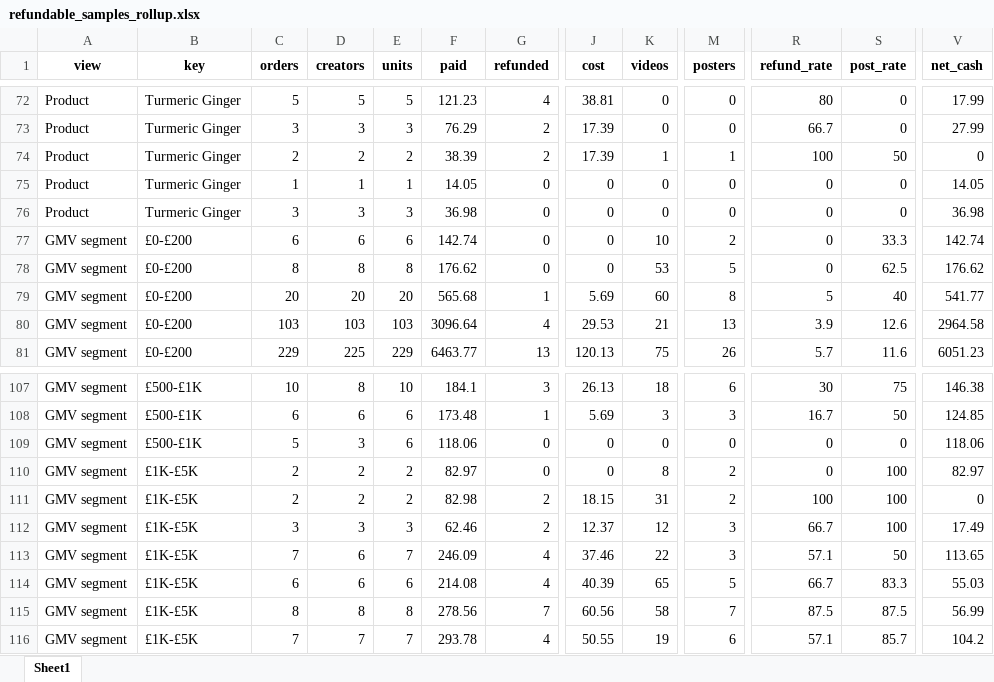
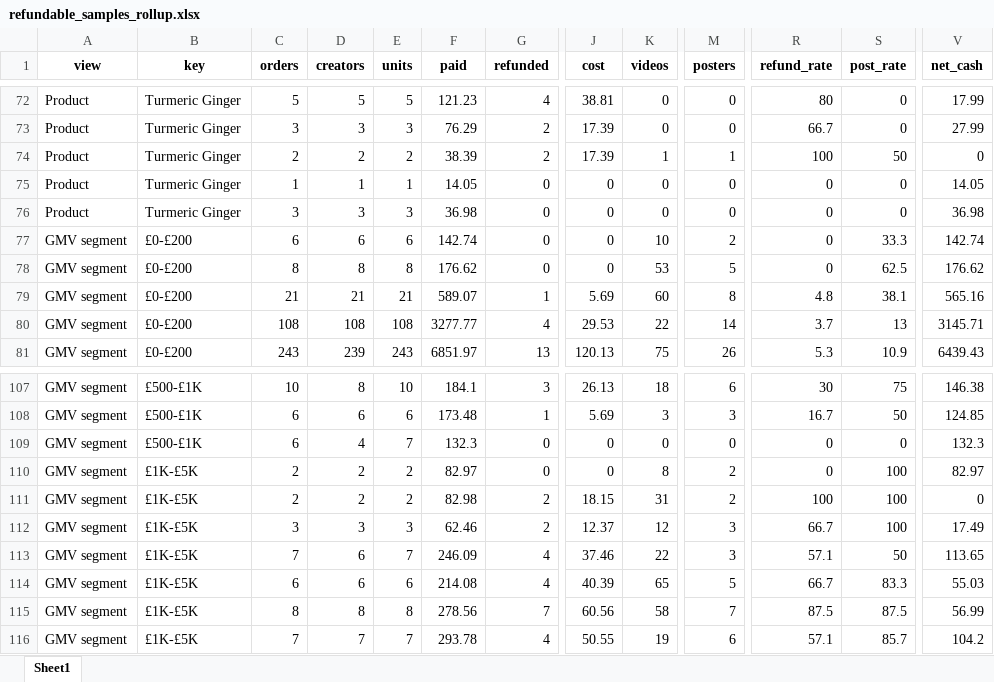
Before and after one commit to aviralgarg-commits/vahdam-sampling-dashboard, an Excel workbook: refundable_samples_rollup.xlsx, sheet Sheet1, drawn as a sheet; only a part is shown, gaps mark what is left out; values as stored, in another font and other column widths than the file's, no borders; the diff covers the shown part only; the diff names each change by its address in the sheet, - before the commit and + after, or states it on an @@ line.

```diff
--- a/refundable_samples_rollup.xlsx (sheet Sheet1)
+++ b/refundable_samples_rollup.xlsx (sheet Sheet1)
-C79 (orders): 20
+C79 (orders): 21
-D79 (creators): 20
+D79 (creators): 21
-E79 (units): 20
+E79 (units): 21
-F79 (paid): 565.68
+F79 (paid): 589.07
-R79 (refund_rate): 5
+R79 (refund_rate): 4.8
-S79 (post_rate): 40
+S79 (post_rate): 38.1
-V79 (net_cash): 541.77
+V79 (net_cash): 565.16
-C80 (orders): 103
+C80 (orders): 108
-D80 (creators): 103
+D80 (creators): 108
-E80 (units): 103
+E80 (units): 108
-F80 (paid): 3096.64
+F80 (paid): 3277.77
-K80 (videos): 21
+K80 (videos): 22
-M80 (posters): 13
+M80 (posters): 14
-R80 (refund_rate): 3.9
+R80 (refund_rate): 3.7
-S80 (post_rate): 12.6
+S80 (post_rate): 13
-V80 (net_cash): 2964.58
+V80 (net_cash): 3145.71
-C81 (orders): 229
+C81 (orders): 243
-D81 (creators): 225
+D81 (creators): 239
-E81 (units): 229
+E81 (units): 243
-F81 (paid): 6463.77
+F81 (paid): 6851.97
-R81 (refund_rate): 5.7
+R81 (refund_rate): 5.3
-S81 (post_rate): 11.6
+S81 (post_rate): 10.9
-V81 (net_cash): 6051.23
+V81 (net_cash): 6439.43
-C109 (orders): 5
+C109 (orders): 6
-D109 (creators): 3
+D109 (creators): 4
-E109 (units): 6
+E109 (units): 7
-F109 (paid): 118.06
+F109 (paid): 132.3
-V109 (net_cash): 118.06
+V109 (net_cash): 132.3
```
Also changed, not shown: 197 edited cells elsewhere in this sheet, chase_list.xlsx, no_gmv_data.xlsx, 21 other files.
